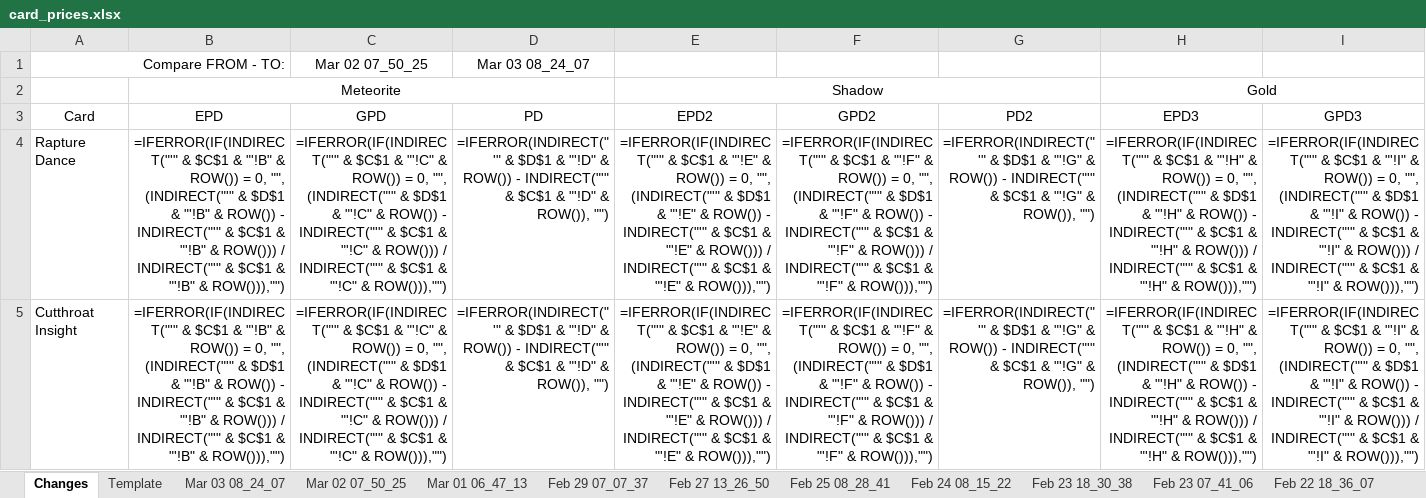
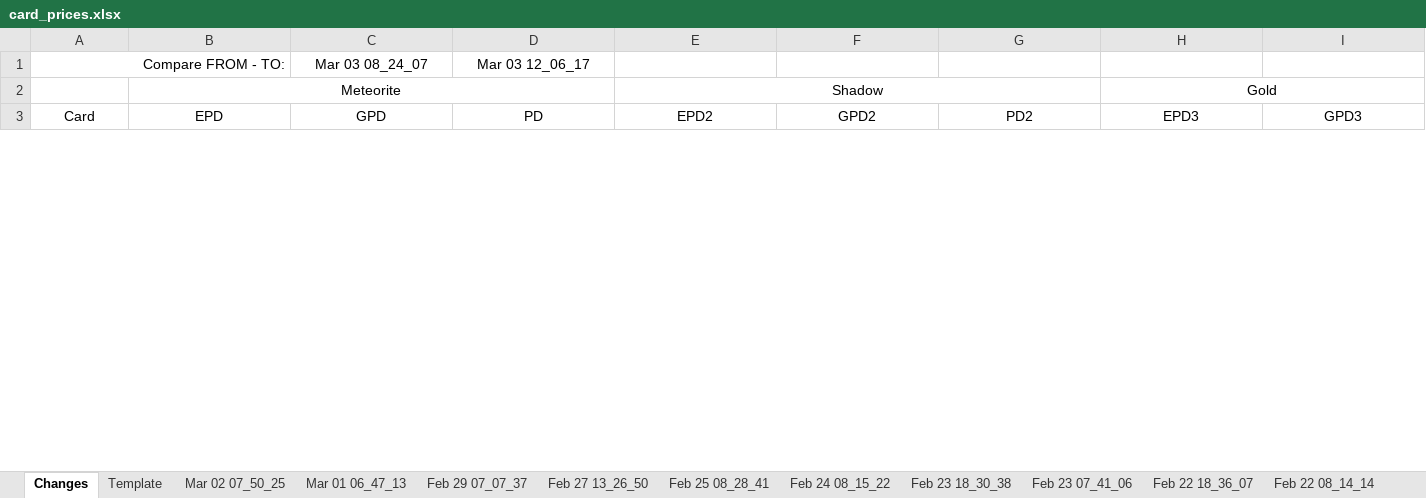
Before and after one commit to eugenegalaxy/TokenTrove-price-scrapper, an Excel workbook: card_prices.xlsx, sheet Changes, drawn as a sheet; only a part is shown; values as stored, in another font and other column widths than the file's, no borders; formulas without a stored value are shown as written; conditional formats and table styles not drawn; removed rows and columns are numbered as before the commit, all else as after; rows hold the shown columns only; the diff covers the shown part only; the diff names each change by its address in the sheet, - before the commit and + after, or states it on an @@ line.

```diff
--- a/card_prices.xlsx (sheet Changes)
+++ b/card_prices.xlsx (sheet Changes)
-sheet tab: Mar 03 08_24_07
-C1: Mar 02 07_50_25
+C1: Mar 03 08_24_07
-D1: Mar 03 08_24_07
+D1: Mar 03 12_06_17
-row 4: Rapture Dance | =IFERROR(IF(INDIRECT("'" & $C$1 & "'!B" & ROW()) = 0, "", (INDIRECT("'" & $D$1 & "'!B" & ROW()) - INDIRECT("'" & $C$1 & "'!B" & ROW())) / INDIRECT("'" & $C$1 & "'!B" & ROW())),"") | =IFERROR(IF(INDIRECT("'" & $C$1 & "'!C" & ROW()) = 0, "", (INDIRECT("'" & $D$1 & "'!C" & ROW()) - INDIRECT("'" & $C$1 & "'!C" & ROW())) / INDIRECT("'" & $C$1 & "'!C" & ROW())),"") | =IFERROR(INDIRECT("'" & $D$1 & "'!D" & ROW()) - INDIRECT("'" & $C$1 & "'!D" & ROW()), "") | =IFERROR(IF(INDIRECT("'" & $C$1 & "'!E" & ROW()) = 0, "", (INDIRECT("'" & $D$1 & "'!E" & ROW()) - INDIRECT("'" & $C$1 & "'!E" & ROW())) / INDIRECT("'" & $C$1 & "'!E" & ROW())),"") | =IFERROR(IF(INDIRECT("'" & $C$1 & "'!F" & ROW()) = 0, "", (INDIRECT("'" & $D$1 & "'!F" & ROW()) - INDIRECT("'" & $C$1 & "'!F" & ROW())) / INDIRECT("'" & $C$1 & "'!F" & ROW())),"") | =IFERROR(INDIRECT("'" & $D$1 & "'!G" & ROW()) - INDIRECT("'" & $C$1 & "'!G" & ROW()), "") | =IFERROR(IF(INDIRECT("'" & $C$1 & "'!H" & ROW()) = 0, "", (INDIRECT("'" & $D$1 & "'!H" & ROW()) - INDIRECT("'" & $C$1 & "'!H" & ROW())) / INDIRECT("'" & $C$1 & "'!H" & ROW())),"") | =IFERROR(IF(INDIRECT("'" & $C$1 & "'!I" & ROW()) = 0, "", (INDIRECT("'" & $D$1 & "'!I" & ROW()) - INDIRECT("'" & $C$1 & "'!I" & ROW())) / INDIRECT("'" & $C$1 & "'!I" & ROW())),"")
-row 5: Cutthroat Insight | =IFERROR(IF(INDIRECT("'" & $C$1 & "'!B" & ROW()) = 0, "", (INDIRECT("'" & $D$1 & "'!B" & ROW()) - INDIRECT("'" & $C$1 & "'!B" & ROW())) / INDIRECT("'" & $C$1 & "'!B" & ROW())),"") | =IFERROR(IF(INDIRECT("'" & $C$1 & "'!C" & ROW()) = 0, "", (INDIRECT("'" & $D$1 & "'!C" & ROW()) - INDIRECT("'" & $C$1 & "'!C" & ROW())) / INDIRECT("'" & $C$1 & "'!C" & ROW())),"") | =IFERROR(INDIRECT("'" & $D$1 & "'!D" & ROW()) - INDIRECT("'" & $C$1 & "'!D" & ROW()), "") | =IFERROR(IF(INDIRECT("'" & $C$1 & "'!E" & ROW()) = 0, "", (INDIRECT("'" & $D$1 & "'!E" & ROW()) - INDIRECT("'" & $C$1 & "'!E" & ROW())) / INDIRECT("'" & $C$1 & "'!E" & ROW())),"") | =IFERROR(IF(INDIRECT("'" & $C$1 & "'!F" & ROW()) = 0, "", (INDIRECT("'" & $D$1 & "'!F" & ROW()) - INDIRECT("'" & $C$1 & "'!F" & ROW())) / INDIRECT("'" & $C$1 & "'!F" & ROW())),"") | =IFERROR(INDIRECT("'" & $D$1 & "'!G" & ROW()) - INDIRECT("'" & $C$1 & "'!G" & ROW()), "") | =IFERROR(IF(INDIRECT("'" & $C$1 & "'!H" & ROW()) = 0, "", (INDIRECT("'" & $D$1 & "'!H" & ROW()) - INDIRECT("'" & $C$1 & "'!H" & ROW())) / INDIRECT("'" & $C$1 & "'!H" & ROW())),"") | =IFERROR(IF(INDIRECT("'" & $C$1 & "'!I" & ROW()) = 0, "", (INDIRECT("'" & $D$1 & "'!I" & ROW()) - INDIRECT("'" & $C$1 & "'!I" & ROW())) / INDIRECT("'" & $C$1 & "'!I" & ROW())),"")
```
Also changed, not shown: 28 added rows and 24 removed rows elsewhere in this sheet, sheet Template, sheet Mar 02 07_50_25, sheet Feb 25 08_28_41, sheet Feb 21 08_22_04, sheet Feb 24 08_15_22, sheet Feb 23 18_30_38, 18 more sheets, 3 other files.
